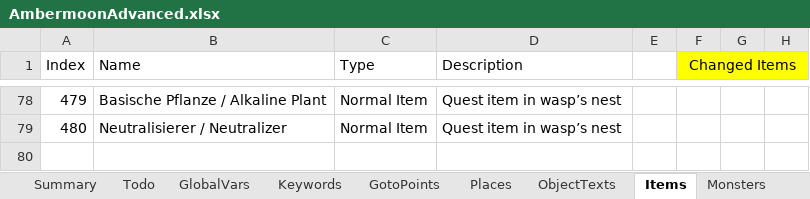
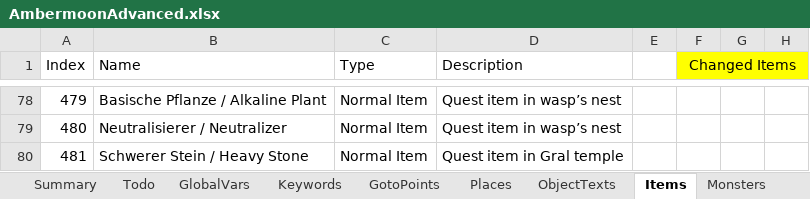
Before and after one commit to Pyrdacor/Ambermoon-Advanced, an Excel workbook: AmbermoonAdvanced.xlsx, sheet Items, drawn as a sheet; only a part is shown, gaps mark what is left out; values as stored, in another font and other column widths than the file's, no borders; the diff names each change by its address in the sheet, - before the commit and + after, or states it on an @@ line.

Commit message:
Added heavy stone and fixed minor map stuff

```diff
--- a/AmbermoonAdvanced.xlsx (sheet Items)
+++ b/AmbermoonAdvanced.xlsx (sheet Items)
+row 80: 481 | Schwerer Stein / Heavy Stone | Normal Item | Quest item in Gral temple
```
Also changed, not shown: 2 other files.
